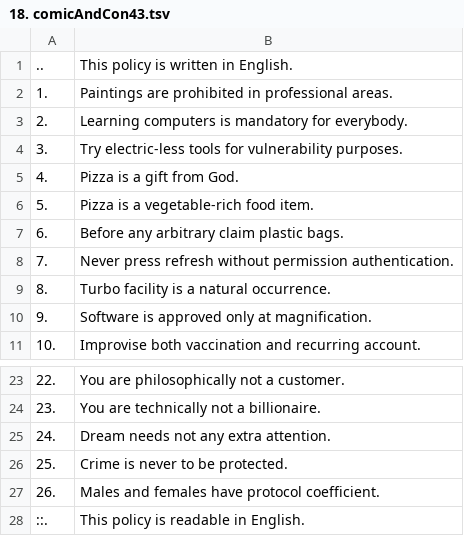
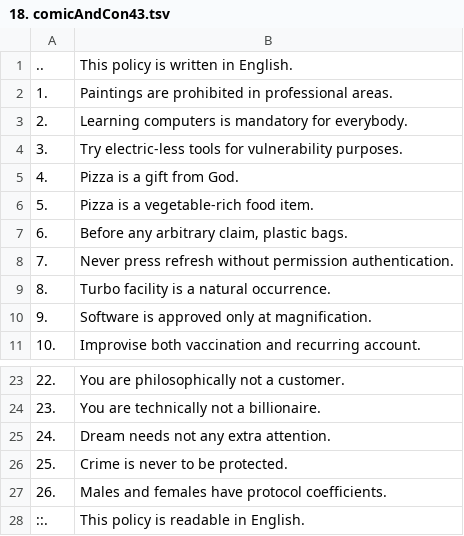
Before and after one commit to openroot/onlyIf31, a TSV file: 1. longVariable47/18. comicAndCon43/18. comicAndCon43.tsv, drawn as a sheet; only a part is shown, gaps mark what is left out.

Commit message:
update

```diff
--- a/1. longVariable47/18. comicAndCon43/18. comicAndCon43.tsv
+++ b/1. longVariable47/18. comicAndCon43/18. comicAndCon43.tsv
@@ -6,3 +6,3 @@
 5.	Pizza is a vegetable-rich food item.
-6.	Before any arbitrary claim plastic bags.
+6.	Before any arbitrary claim, plastic bags.
 7.	Never press refresh without permission authentication.
@@ -26,3 +26,3 @@
 25.	Crime is never to be protected.
-26.	Males and females have protocol coefficient.
+26.	Males and females have protocol coefficients.
 ::.	This policy is readable in English.
```
